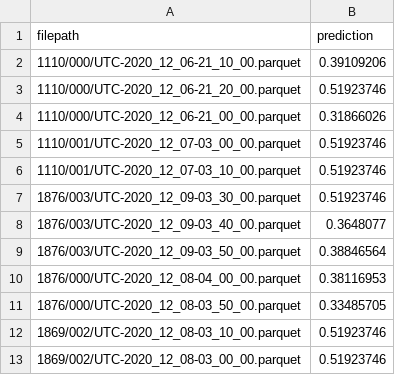
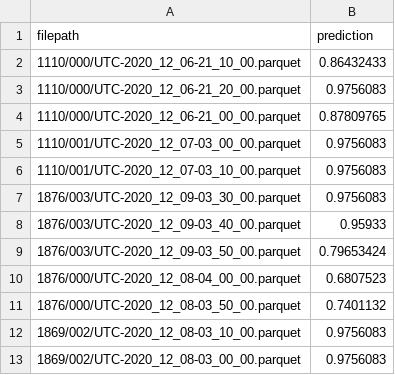
Before and after one commit to seermedical/msg-2022, a CSV file: examples/minirocket/submission/submission.csv, drawn as a sheet.

```diff
--- a/examples/minirocket/submission/submission.csv
+++ b/examples/minirocket/submission/submission.csv
@@ -1,13 +1,13 @@
 filepath,prediction
-1110/000/UTC-2020_12_06-21_10_00.parquet,0.39109206
-1110/000/UTC-2020_12_06-21_20_00.parquet,0.51923746
-1110/000/UTC-2020_12_06-21_00_00.parquet,0.31866026
-1110/001/UTC-2020_12_07-03_00_00.parquet,0.51923746
-1110/001/UTC-2020_12_07-03_10_00.parquet,0.51923746
-1876/003/UTC-2020_12_09-03_30_00.parquet,0.51923746
-1876/003/UTC-2020_12_09-03_40_00.parquet,0.3648077
-1876/003/UTC-2020_12_09-03_50_00.parquet,0.38846564
-1876/000/UTC-2020_12_08-04_00_00.parquet,0.38116953
-1876/000/UTC-2020_12_08-03_50_00.parquet,0.33485705
-1869/002/UTC-2020_12_08-03_10_00.parquet,0.51923746
-1869/002/UTC-2020_12_08-03_00_00.parquet,0.51923746
+1110/000/UTC-2020_12_06-21_10_00.parquet,0.86432433
+1110/000/UTC-2020_12_06-21_20_00.parquet,0.9756083
+1110/000/UTC-2020_12_06-21_00_00.parquet,0.87809765
+1110/001/UTC-2020_12_07-03_00_00.parquet,0.9756083
+1110/001/UTC-2020_12_07-03_10_00.parquet,0.9756083
+1876/003/UTC-2020_12_09-03_30_00.parquet,0.9756083
+1876/003/UTC-2020_12_09-03_40_00.parquet,0.95933
+1876/003/UTC-2020_12_09-03_50_00.parquet,0.79653424
+1876/000/UTC-2020_12_08-04_00_00.parquet,0.6807523
+1876/000/UTC-2020_12_08-03_50_00.parquet,0.7401132
+1869/002/UTC-2020_12_08-03_10_00.parquet,0.9756083
+1869/002/UTC-2020_12_08-03_00_00.parquet,0.9756083
```
Also changed, not shown: 1 other file.
